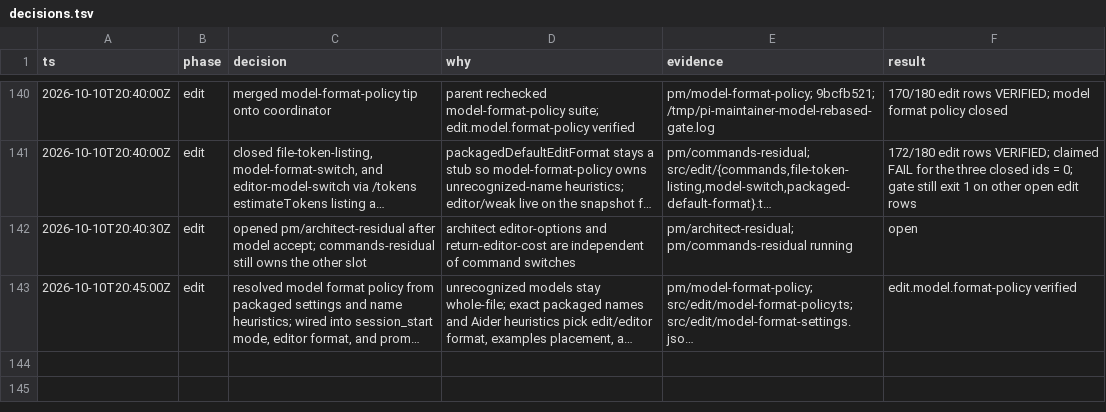
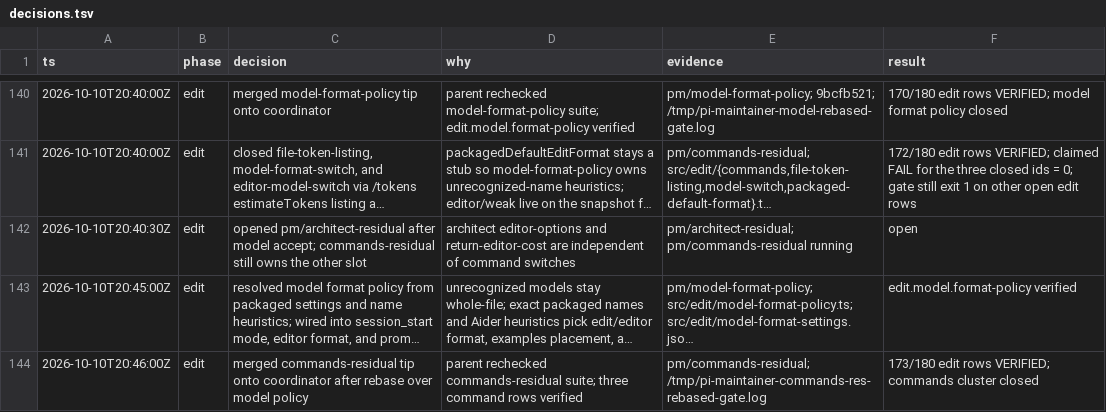
Before and after one commit to just-joshn/pi-customizations, a TSV file: extensions/pi-maintainer/docs/decisions.tsv, drawn as a sheet; only a part is shown, gaps mark what is left out; long unchanged cells end in …; the diff names each change by its address in the sheet, - before the commit and + after, or states it on an @@ line.

Commit message:
docs(pi-maintainer): accept residual commands at 173 verified
Token listing and model-switch command rows are closed.

```diff
--- a/extensions/pi-maintainer/docs/decisions.tsv
+++ b/extensions/pi-maintainer/docs/decisions.tsv
+row 144: 2026-10-10T20:46:00Z | edit | merged commands-residual tip onto coordinator after rebase over model policy | parent rechecked commands-residual suite; three command rows verified | pm/commands-residual; /tmp/pi-maintainer-commands-res-rebased-gate.log | 173/180 edit rows VERIFIED; commands cluster closed
```
